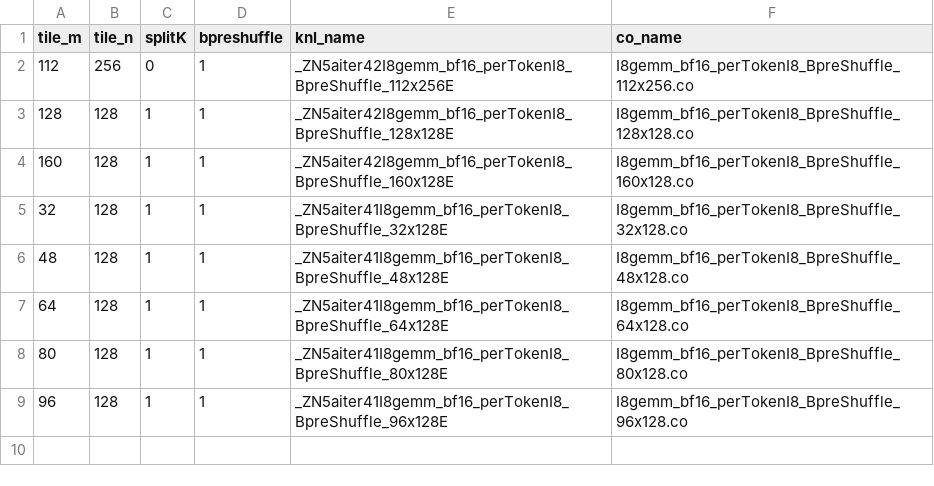
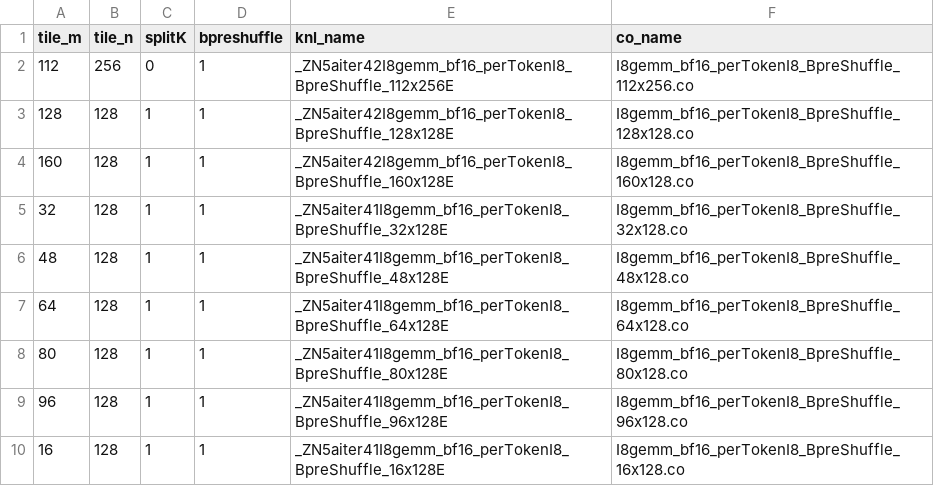
Before and after one commit to lucas-santos-amd/aiter, a CSV file: hsa/gfx942/i8gemm/i8gemm_bf16_perTokenI8.csv, drawn as a sheet; the diff names each change by its address in the sheet, - before the commit and + after, or states it on an @@ line.

```diff
--- a/hsa/gfx942/i8gemm/i8gemm_bf16_perTokenI8.csv
+++ b/hsa/gfx942/i8gemm/i8gemm_bf16_perTokenI8.csv
+row 10: 16 | 128 | 1 | 1 | _ZN5aiter41I8gemm_bf16_perTokenI8_BpreShuffle_16x128E | I8gemm_bf16_perTokenI8_BpreShuffle_16x128.co
```
Also changed, not shown: aiter/configs/a8w8_bpreshuffle_tuned_gemm.csv, 3 other files.
